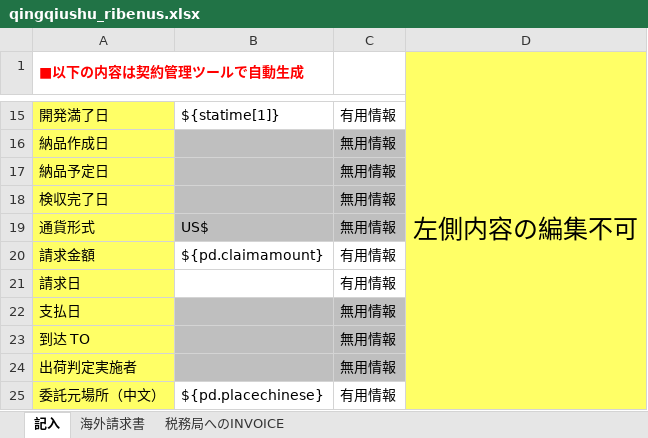
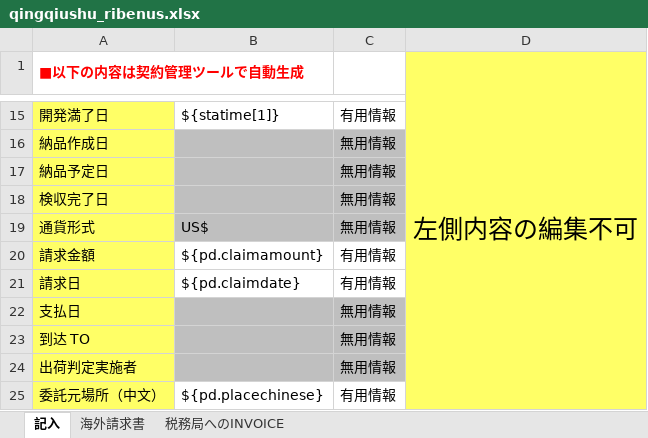
Before and after one commit to zhangtianciAnt/newparkcloud, an Excel workbook: controller/src/main/resources/jxls_templates/qingqiushu_ribenus.xlsx, sheet 記入, drawn as a sheet; only a part is shown, gaps mark what is left out; values as stored, in another font and other column widths than the file's, no borders; the diff names each change by its address in the sheet, - before the commit and + after, or states it on an @@ line.

```diff
--- a/controller/src/main/resources/jxls_templates/qingqiushu_ribenus.xlsx (sheet 記入)
+++ b/controller/src/main/resources/jxls_templates/qingqiushu_ribenus.xlsx (sheet 記入)
-B21: (empty)
+B21: ${pd.claimdate}
```
Also changed, not shown: sheet 海外請求書, sheet 税務局へのINVOICE, controller/src/main/resources/jxls_templates/qingqiushu_ribenrmb.xlsx, 1 other file.
